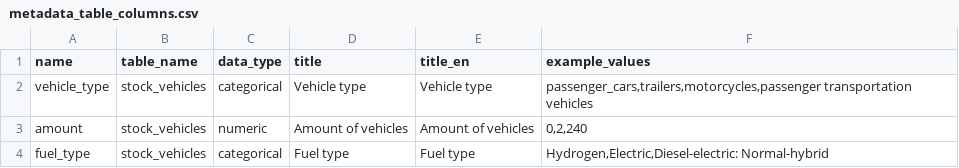
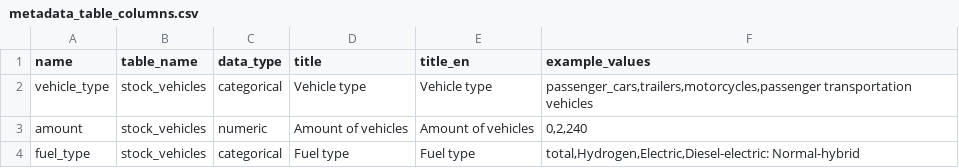
Before and after one commit to statistikZH/statbotData, a CSV file: pipelines/B1/metadata_table_columns.csv, drawn as a sheet.

Commit message:
chore(B1): add total to example values
Co-authored-by: Sabine Maennel <sabinem@users.noreply.github.com>

```diff
--- a/pipelines/B1/metadata_table_columns.csv
+++ b/pipelines/B1/metadata_table_columns.csv
@@ -3,2 +3,2 @@ vehicle_type;stock_vehicles;categorical;"Vehicle type";"Vehicle type";"passenger
 amount;stock_vehicles;numeric;"Amount of vehicles";"Amount of vehicles";"0,2,240"
-fuel_type;stock_vehicles;categorical;"Fuel type";"Fuel type";"Hydrogen,Electric,Diesel-electric: Normal-hybrid"
+fuel_type;stock_vehicles;categorical;"Fuel type";"Fuel type";"total,Hydrogen,Electric,Diesel-electric: Normal-hybrid"
```
